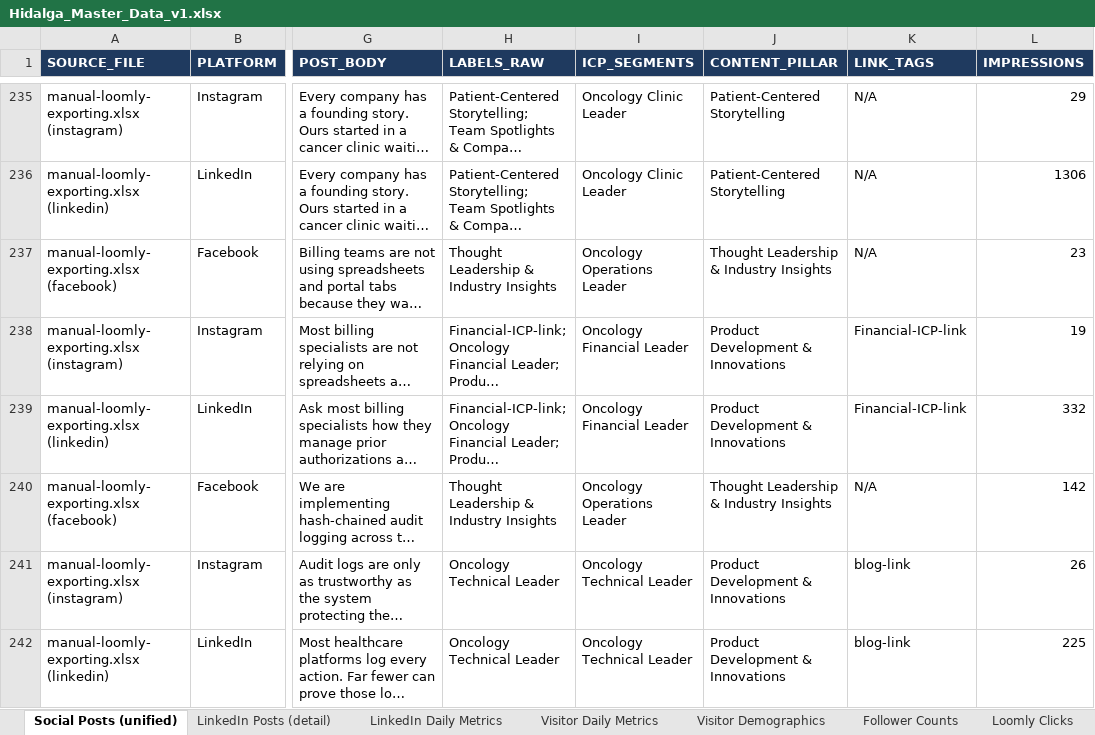
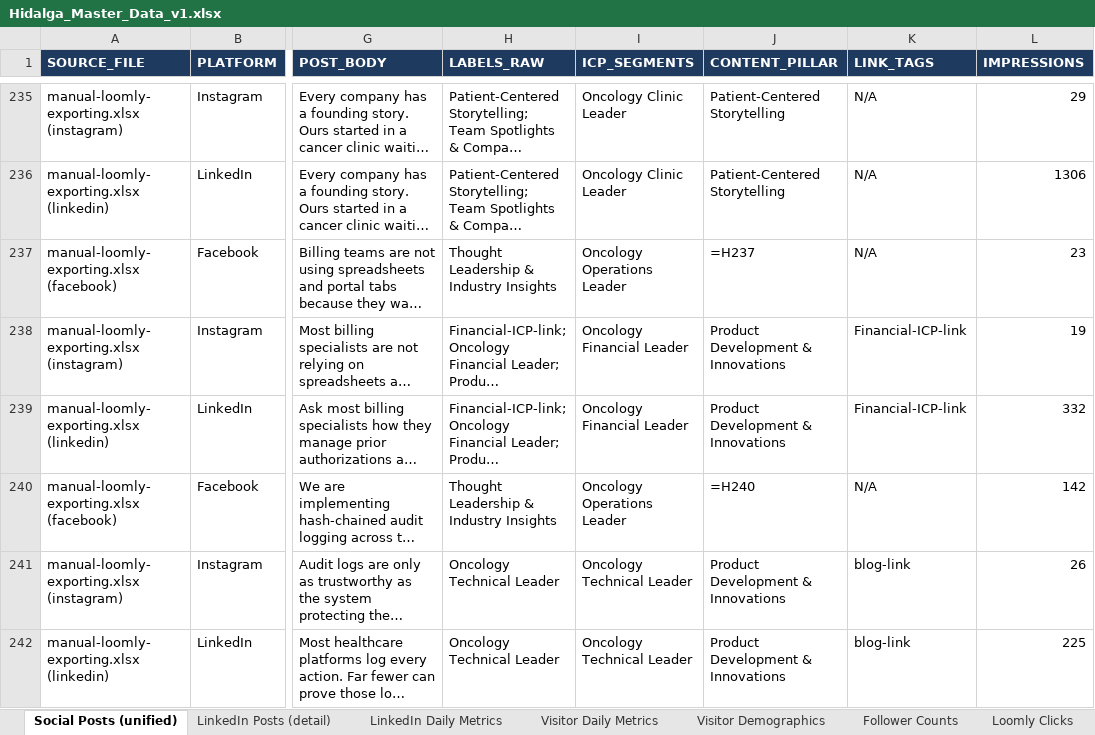
Before and after one commit to GraceSchmidt1/MSDS-Capstone-26, an Excel workbook: data/Hidalga_Master_Data_v1.xlsx, sheet Social Posts (unified), drawn as a sheet; only a part is shown, gaps mark what is left out; long unchanged cells end in …; values as stored, in another font and other column widths than the file's, no borders; formulas without a stored value are shown as written; the diff covers the shown part only; the diff names each change by its address in the sheet, - before the commit and + after, or states it on an @@ line.

```diff
--- a/data/Hidalga_Master_Data_v1.xlsx (sheet Social Posts (unified))
+++ b/data/Hidalga_Master_Data_v1.xlsx (sheet Social Posts (unified))
-J237 (CONTENT_PILLAR): Thought Leadership & Industry Insights
+J237 (CONTENT_PILLAR): =H237
-J240 (CONTENT_PILLAR): Thought Leadership & Industry Insights
+J240 (CONTENT_PILLAR): =H240
```
Also changed, not shown: 38 edited cells elsewhere in this sheet, sheet Loomly Clicks, sheet QA Label Coverage, 6 other files.
